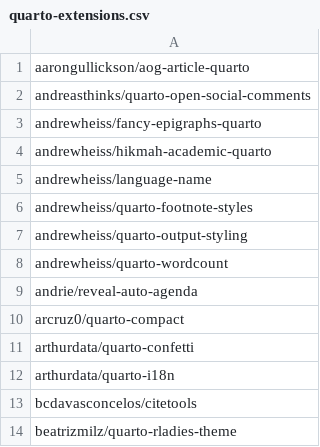
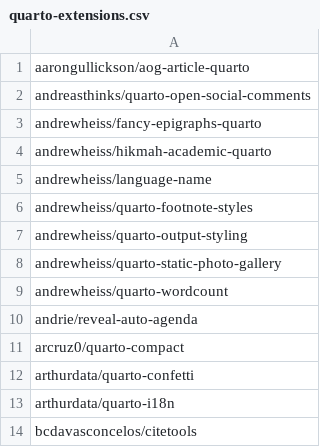
Before and after one commit to mcanouil/quarto-extensions, a CSV file: extensions/quarto-extensions.csv, drawn as a sheet; only a part is shown; the shorter side is filled out with more unchanged rows; the diff names each change by its address in the sheet, - before the commit and + after, or states it on an @@ line.

Commit message:
chore: add quarto-static-photo-gallery (#320)

```diff
--- a/extensions/quarto-extensions.csv
+++ b/extensions/quarto-extensions.csv
+row 8: andrewheiss/quarto-static-photo-gallery
```
